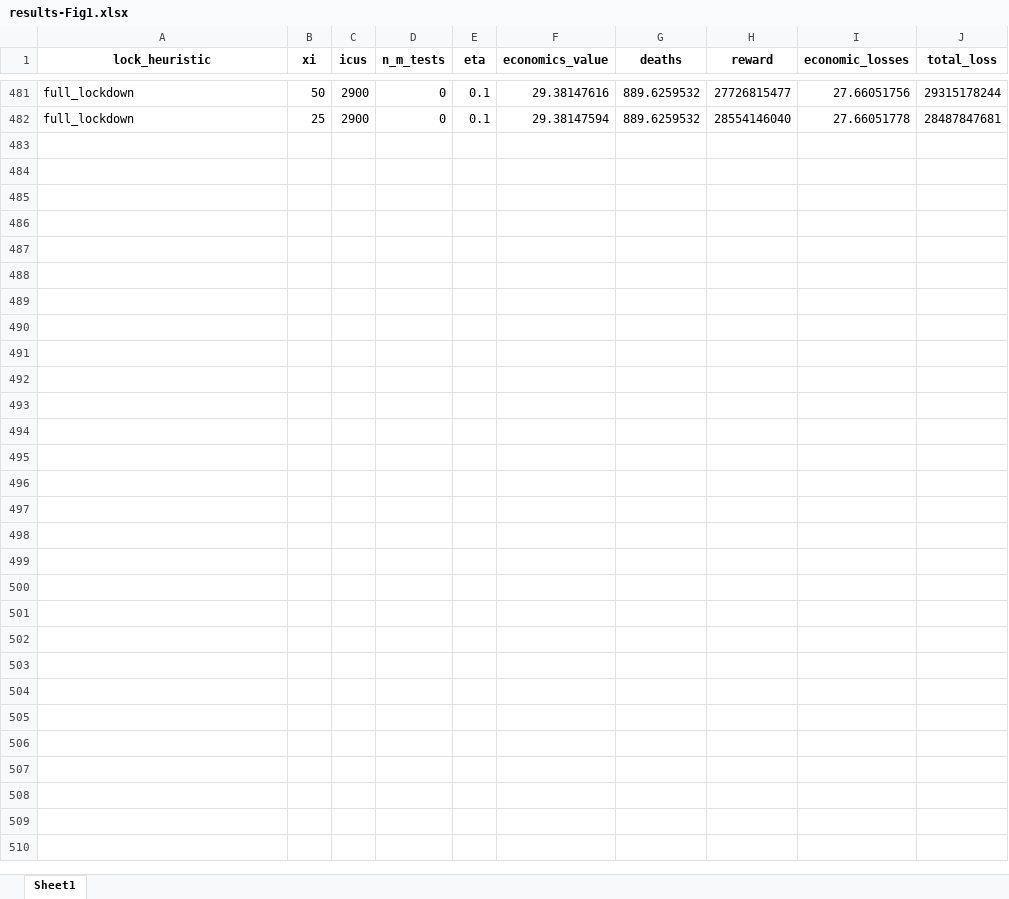
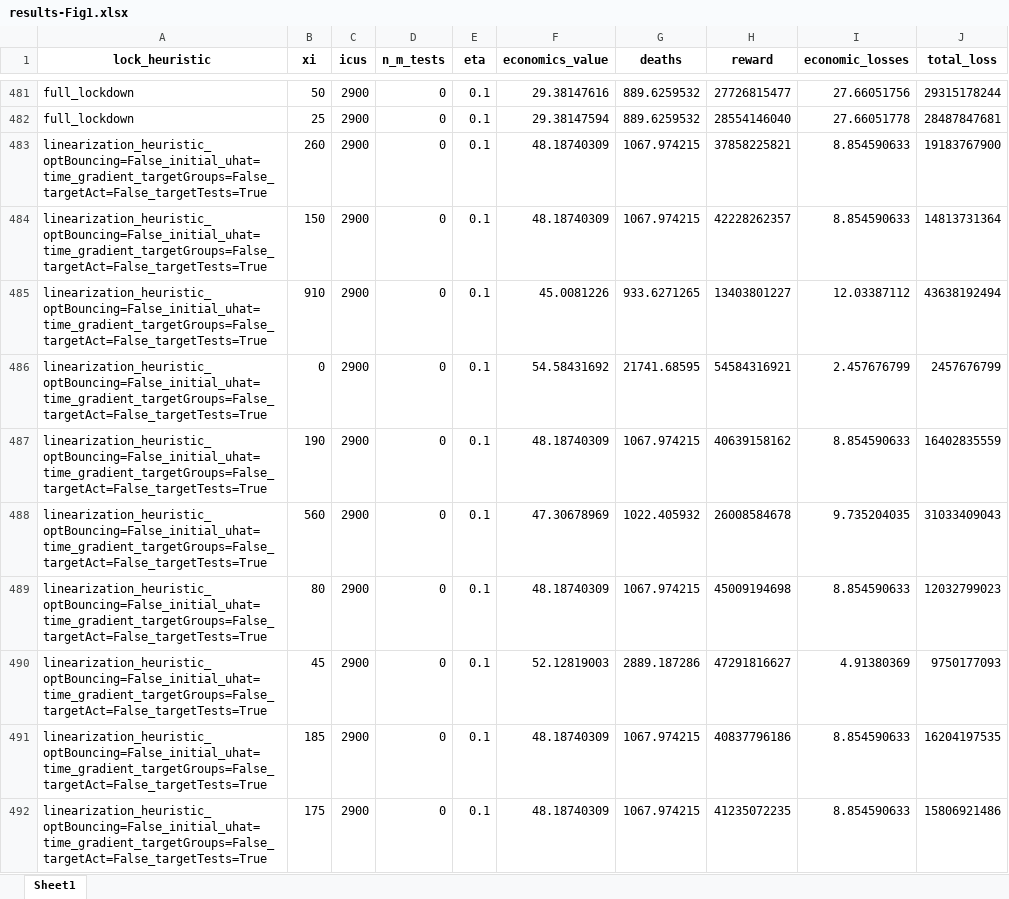
Before and after one commit to serarca/covid-optimization, an Excel workbook: benchmarks/results/plots/results-Fig1.xlsx, sheet Sheet1, drawn as a sheet; only a part is shown, gaps mark what is left out; values as stored, in another font and other column widths than the file's, no borders; the diff covers the shown part only; the diff names each change by its address in the sheet, - before the commit and + after, or states it on an @@ line.

Commit message:
added new plots

```diff
--- a/benchmarks/results/plots/results-Fig1.xlsx (sheet Sheet1)
+++ b/benchmarks/results/plots/results-Fig1.xlsx (sheet Sheet1)
+row 483: linearization_heuristic_optBouncing=False_initial_uhat=time_gradient_targetGroups=False_targetAct=False_targetTests=True | 260 | 2900 | 0 | 0.1 | 48.18740309 | 1067.974215 | 37858225821 | 8.854590633 | 19183767900
+row 484: linearization_heuristic_optBouncing=False_initial_uhat=time_gradient_targetGroups=False_targetAct=False_targetTests=True | 150 | 2900 | 0 | 0.1 | 48.18740309 | 1067.974215 | 42228262357 | 8.854590633 | 14813731364
+row 485: linearization_heuristic_optBouncing=False_initial_uhat=time_gradient_targetGroups=False_targetAct=False_targetTests=True | 910 | 2900 | 0 | 0.1 | 45.0081226 | 933.6271265 | 13403801227 | 12.03387112 | 43638192494
+row 486: linearization_heuristic_optBouncing=False_initial_uhat=time_gradient_targetGroups=False_targetAct=False_targetTests=True | 0 | 2900 | 0 | 0.1 | 54.58431692 | 21741.68595 | 54584316921 | 2.457676799 | 2457676799
+row 487: linearization_heuristic_optBouncing=False_initial_uhat=time_gradient_targetGroups=False_targetAct=False_targetTests=True | 190 | 2900 | 0 | 0.1 | 48.18740309 | 1067.974215 | 40639158162 | 8.854590633 | 16402835559
+row 488: linearization_heuristic_optBouncing=False_initial_uhat=time_gradient_targetGroups=False_targetAct=False_targetTests=True | 560 | 2900 | 0 | 0.1 | 47.30678969 | 1022.405932 | 26008584678 | 9.735204035 | 31033409043
+row 489: linearization_heuristic_optBouncing=False_initial_uhat=time_gradient_targetGroups=False_targetAct=False_targetTests=True | 80 | 2900 | 0 | 0.1 | 48.18740309 | 1067.974215 | 45009194698 | 8.854590633 | 12032799023
+row 490: linearization_heuristic_optBouncing=False_initial_uhat=time_gradient_targetGroups=False_targetAct=False_targetTests=True | 45 | 2900 | 0 | 0.1 | 52.12819003 | 2889.187286 | 47291816627 | 4.91380369 | 9750177093
+row 491: linearization_heuristic_optBouncing=False_initial_uhat=time_gradient_targetGroups=False_targetAct=False_targetTests=True | 185 | 2900 | 0 | 0.1 | 48.18740309 | 1067.974215 | 40837796186 | 8.854590633 | 16204197535
+row 492: linearization_heuristic_optBouncing=False_initial_uhat=time_gradient_targetGroups=False_targetAct=False_targetTests=True | 175 | 2900 | 0 | 0.1 | 48.18740309 | 1067.974215 | 41235072235 | 8.854590633 | 15806921486
```
Also changed, not shown: 111 added rows elsewhere in this sheet, benchmarks/results/plots/results-TestsTargettingAndPlock.xlsx, 8 other files.
